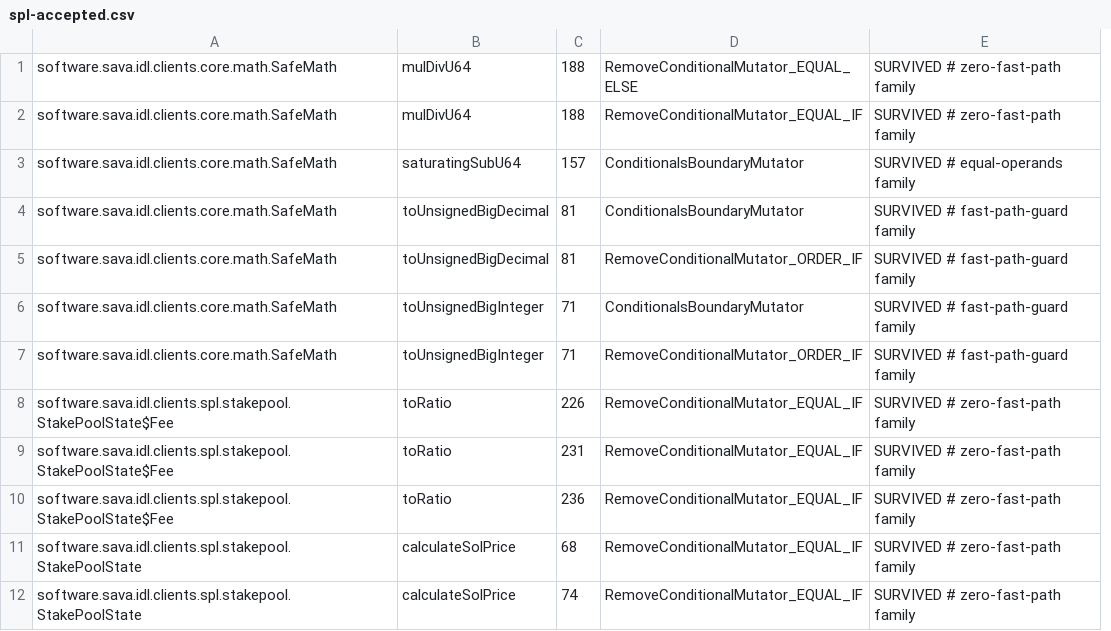
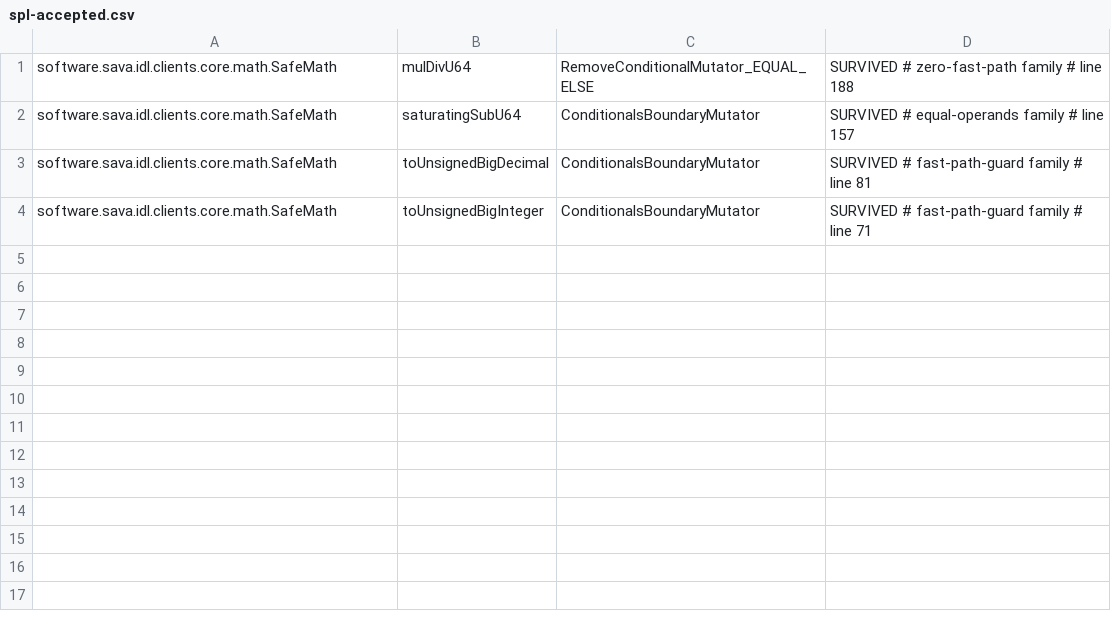
Before and after one commit to sava-software/idl-clients, a CSV file: idl-clients-spl/config/pitest/spl-accepted.csv, drawn as a sheet; removed rows and columns are numbered as before the commit, all else as after; the diff names each change by its address in the sheet, - before the commit and + after, or states it on an @@ line.

Commit message:
fix(spl): correct StakeAccount.state for bootstrap and genesis delegations
`state(currentEpoch)` guarded its active check with `activationEpoch > 0`, which
misread the two delegations whose activation epoch is not a positive number:

- A delegation made in epoch 0 reported ACTIVATING at every later epoch instead
  of becoming ACTIVE the epoch after it was delegated. Epoch 0 is an ordinary
  activation epoch; only `deactivation_epoch` treats a value specially.
- Bootstrap stake, which the program marks with `activation_epoch == u64::MAX`
  and treats as fully effective immediately, reported ACTIVATING forever. Read
  as a signed long that sentinel is negative, so the guard rejected it too.

The guard protected nothing in exchange: an undelegated account has an all-zero
delegation, which the deactivation branch already resolves.

Also reports INACTIVE for a delegation deactivated in its own activation epoch.
`Delegation::stake_and_activating` gives that case no stake at all regardless of
epoch, so nothing is winding down and DE_ACTIVATING overstated it.

The epoch comparisons that were already correct are unchanged: the activation
epoch itself is still ACTIVATING, and the deactivation epoch itself is still
DE_ACTIVATING.

```diff
--- a/idl-clients-spl/config/pitest/spl-accepted.csv
+++ b/idl-clients-spl/config/pitest/spl-accepted.csv
-column C, row 1: 188; rows 3-4: 157 | 81; row 6: 71
-column E, row 1: SURVIVED # zero-fast-path family; rows 3-4: SURVIVED # equal-operands family | SURVIVED # fast-path-guard family; row 6: SURVIVED # fast-path-guard family
+column D, rows 1-4: SURVIVED # zero-fast-path family # line 188 | SURVIVED # equal-operands family # line 157 | SURVIVED # fast-path-guard family # line 81 | SURVIVED # fast-path-guard family # line 71
-row 2: software.sava.idl.clients.core.math.SafeMath | mulDivU64 | 188 | RemoveConditionalMutator_EQUAL_IF | SURVIVED # zero-fast-path family
-row 5: software.sava.idl.clients.core.math.SafeMath | toUnsignedBigDecimal | 81 | RemoveConditionalMutator_ORDER_IF | SURVIVED # fast-path-guard family
-row 7: software.sava.idl.clients.core.math.SafeMath | toUnsignedBigInteger | 71 | RemoveConditionalMutator_ORDER_IF | SURVIVED # fast-path-guard family
-row 8: software.sava.idl.clients.spl.stakepool.StakePoolState$Fee | toRatio | 226 | RemoveConditionalMutator_EQUAL_IF | SURVIVED # zero-fast-path family
-row 9: software.sava.idl.clients.spl.stakepool.StakePoolState$Fee | toRatio | 231 | RemoveConditionalMutator_EQUAL_IF | SURVIVED # zero-fast-path family
-row 10: software.sava.idl.clients.spl.stakepool.StakePoolState$Fee | toRatio | 236 | RemoveConditionalMutator_EQUAL_IF | SURVIVED # zero-fast-path family
-row 11: software.sava.idl.clients.spl.stakepool.StakePoolState | calculateSolPrice | 68 | RemoveConditionalMutator_EQUAL_IF | SURVIVED # zero-fast-path family
-row 12: software.sava.idl.clients.spl.stakepool.StakePoolState | calculateSolPrice | 74 | RemoveConditionalMutator_EQUAL_IF | SURVIVED # zero-fast-path family
```
Also changed, not shown: idl-clients-bundle/config/pitest/clients-accepted.csv, idl-clients-bundle/config/pitest/clients-timeouts.csv, 6 other files.
